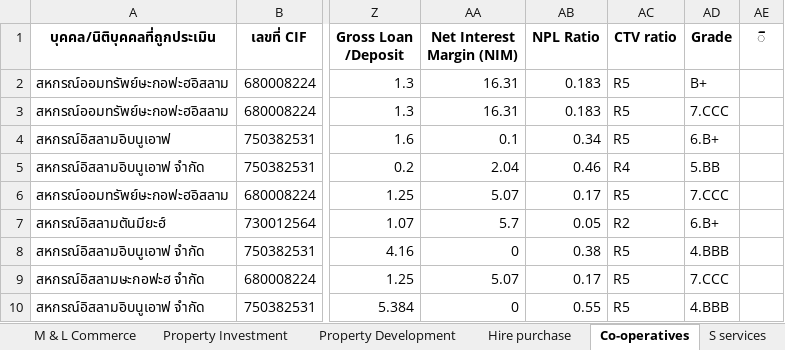
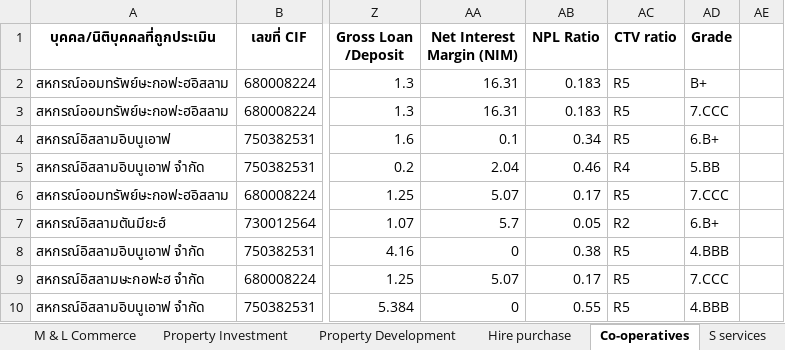
Before and after one commit to Taecpy/CRR_SICR, an Excel workbook: data_Process/ALL_CRR.xlsx, sheet Co-operatives, drawn as a sheet; only a part is shown, gaps mark what is left out; values as stored, in another font and other column widths than the file's, no borders; the diff names each change by its address in the sheet, - before the commit and + after, or states it on an @@ line.

```diff
--- a/data_Process/ALL_CRR.xlsx (sheet Co-operatives)
+++ b/data_Process/ALL_CRR.xlsx (sheet Co-operatives)
-AE1: ิ
+AE1: (empty)
```
Also changed, not shown: sheet S Commerce, sheet S services, sheet M & L industries, sheet M & L Energy, sheet M & L Infrastructure, sheet M & L Commerce, 3 more sheets, data_input/CR/CRR_june2023.xlsx, data_input/SME1/24 พ.ย.66_CRR_2565_SMEs1.xlsx, 25 other files.
